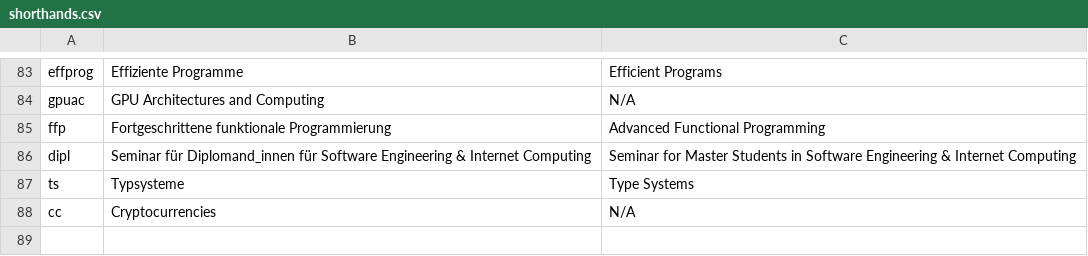
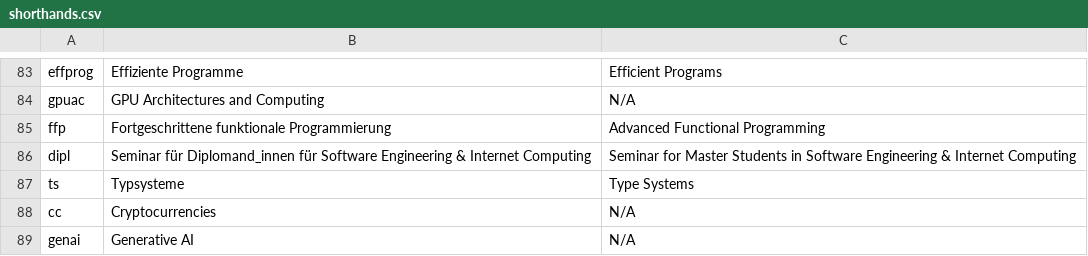
Before and after one commit to flofriday/better-tiss-calendar, a CSV file: app/resources/shorthands.csv, drawn as a sheet; only a part is shown, gaps mark what is left out; the diff names each change by its address in the sheet, - before the commit and + after, or states it on an @@ line.

Commit message:
Update shorthand for generative ai

```diff
--- a/app/resources/shorthands.csv
+++ b/app/resources/shorthands.csv
+row 89: genai | Generative AI | N/A
```
